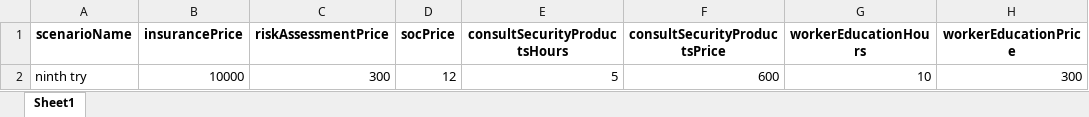
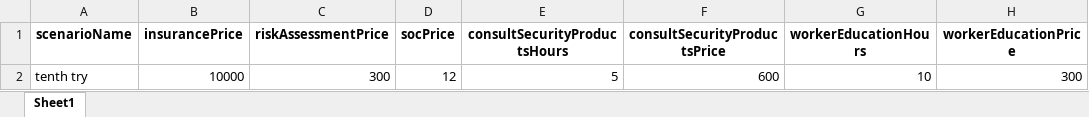
Before and after one commit to dkrivaa/wix_cyber, an Excel workbook: test.xlsx, sheet Sheet1, drawn as a sheet; only a part is shown; values as stored, in another font and other column widths than the file's, no borders; the diff names each change by its address in the sheet, - before the commit and + after, or states it on an @@ line.

```diff
--- a/test.xlsx (sheet Sheet1)
+++ b/test.xlsx (sheet Sheet1)
-A2 (scenarioName): ninth try
+A2 (scenarioName): tenth try
```
